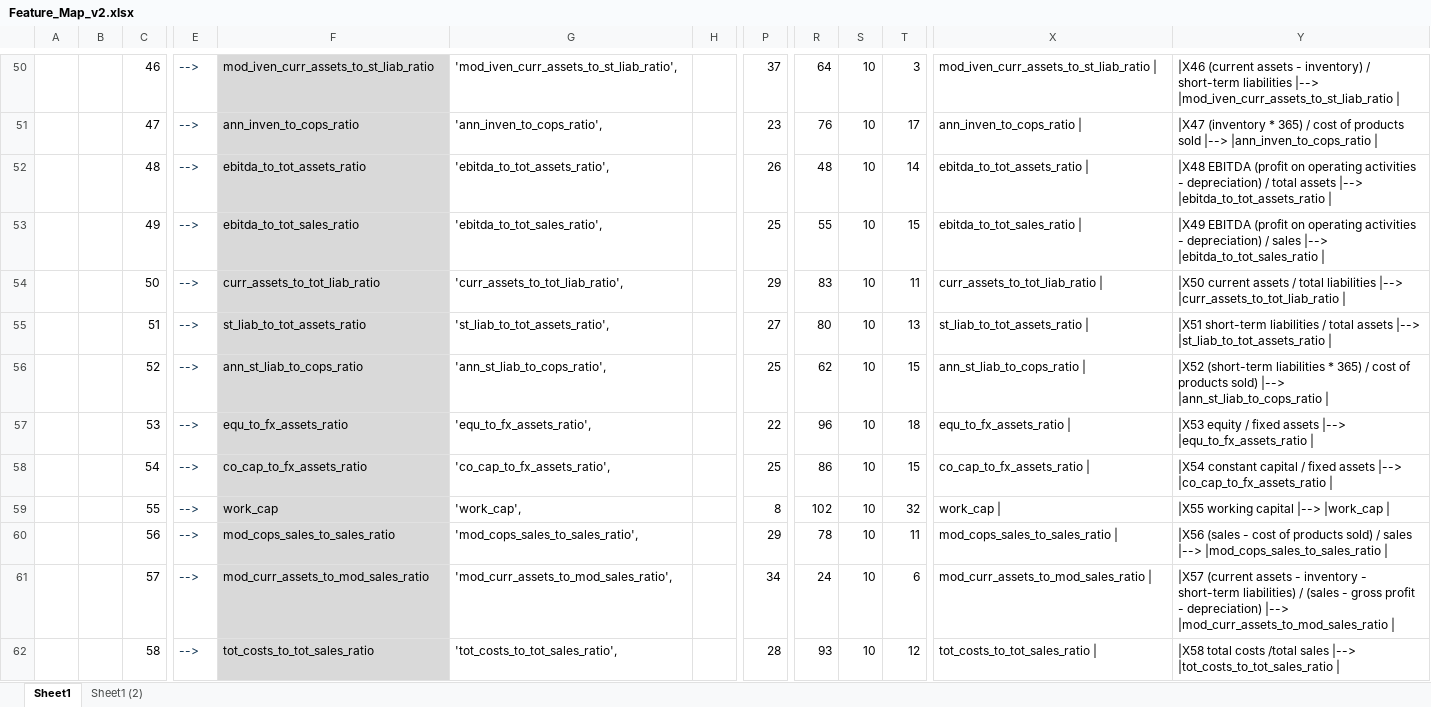
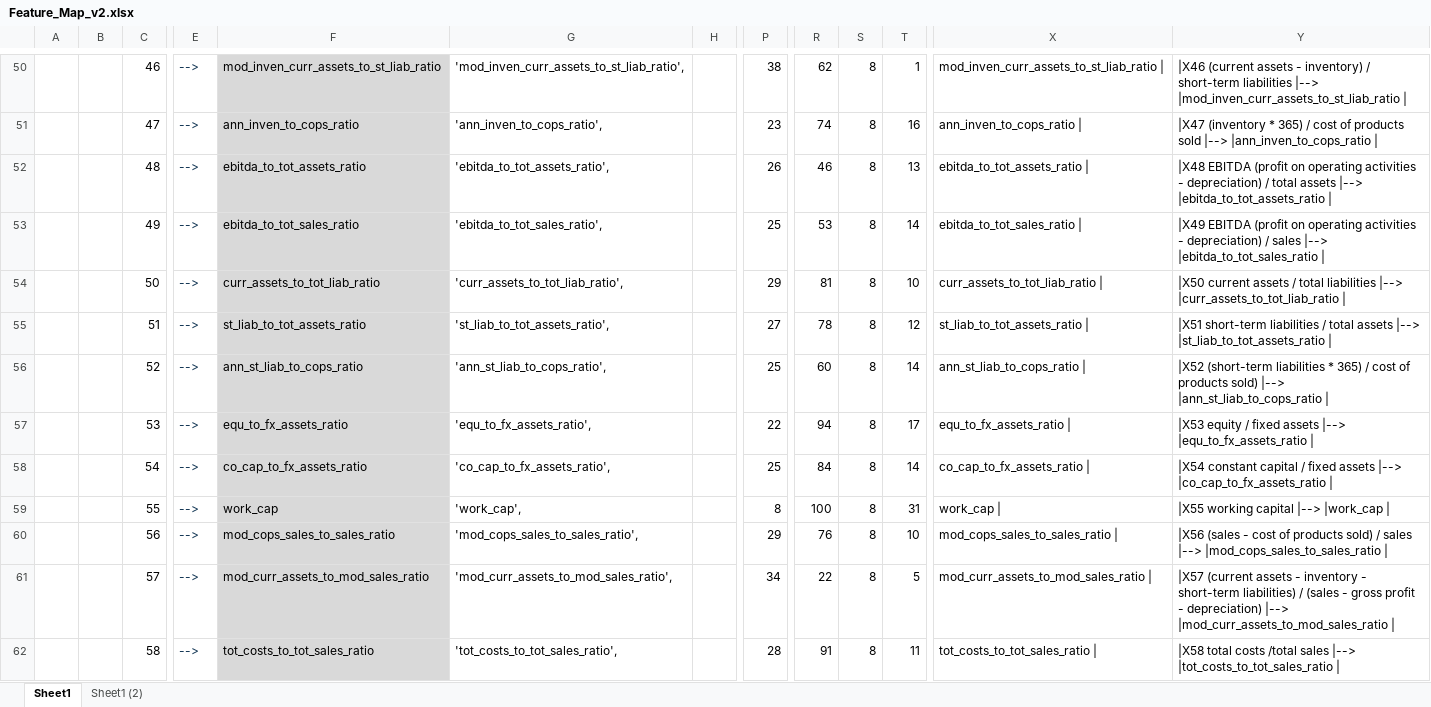
Before and after one commit to amcarr-ds/Bankruptcy_classification_proj, an Excel workbook: ref_docs/Feature_Map_v2.xlsx, sheet Sheet1, drawn as a sheet; only a part is shown, gaps mark what is left out; values as stored, in another font and other column widths than the file's, no borders; the diff covers the shown part only; the diff names each change by its address in the sheet, - before the commit and + after, or states it on an @@ line.

```diff
--- a/ref_docs/Feature_Map_v2.xlsx (sheet Sheet1)
+++ b/ref_docs/Feature_Map_v2.xlsx (sheet Sheet1)
-F50: mod_iven_curr_assets_to_st_liab_ratio
+F50: mod_inven_curr_assets_to_st_liab_ratio
-G50: 'mod_iven_curr_assets_to_st_liab_ratio',
+G50: 'mod_inven_curr_assets_to_st_liab_ratio',
-P50: 37
+P50: 38
-R50: 64
+R50: 62
-S50:S62: 10
+S50:S62: 8
-T50: 3
+T50: 1
-X50: mod_iven_curr_assets_to_st_liab_ratio |
+X50: mod_inven_curr_assets_to_st_liab_ratio |
-Y50: …liabilities |--> |mod_iven_curr_assets_to_st_liab_ratio |
+Y50: …liabilities |--> |mod_inven_curr_assets_to_st_liab_ratio |
-R51: 76
+R51: 74
-T51: 17
+T51: 16
-R52: 48
+R52: 46
-T52: 14
+T52: 13
-R53: 55
+R53: 53
-T53: 15
+T53: 14
-R54: 83
+R54: 81
-T54: 11
+T54: 10
-R55: 80
+R55: 78
-T55: 13
+T55: 12
-R56: 62
+R56: 60
-T56: 15
+T56: 14
-R57: 96
+R57: 94
-T57: 18
+T57: 17
-R58: 86
+R58: 84
-T58: 15
+T58: 14
-R59: 102
+R59: 100
-T59: 32
+T59: 31
-R60: 78
+R60: 76
-T60: 11
+T60: 10
-R61: 24
+R61: 22
-T61: 6
+T61: 5
-R62: 93
+R62: 91
-T62: 12
+T62: 11
```
Also changed, not shown: 1 added row, 1 removed row and 171 edited cells elsewhere in this sheet, ref_docs/Feature_Map_v1.xlsx, 14 other files.
